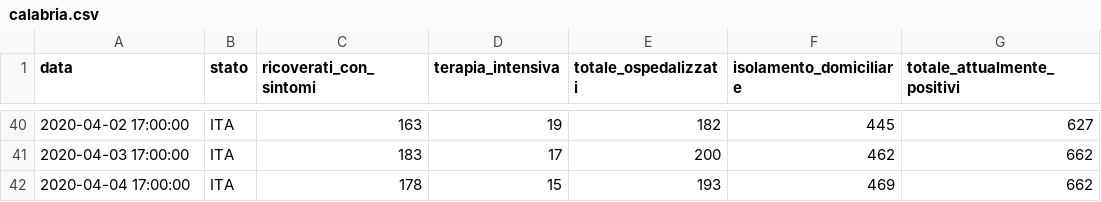
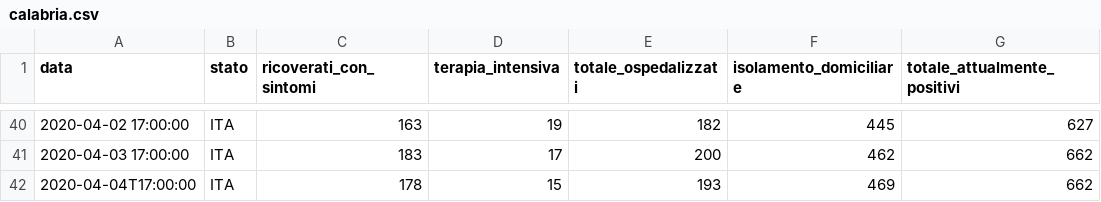
Before and after one commit to camposanto95/prova, a CSV file: calabria.csv, drawn as a sheet; only a part is shown, gaps mark what is left out; the diff names each change by its address in the sheet, - before the commit and + after, or states it on an @@ line.

Commit message:
Update calabria.csv

```diff
--- a/calabria.csv
+++ b/calabria.csv
-A42 (data): 2020-04-04 17:00:00
+A42 (data): 2020-04-04T17:00:00
```
